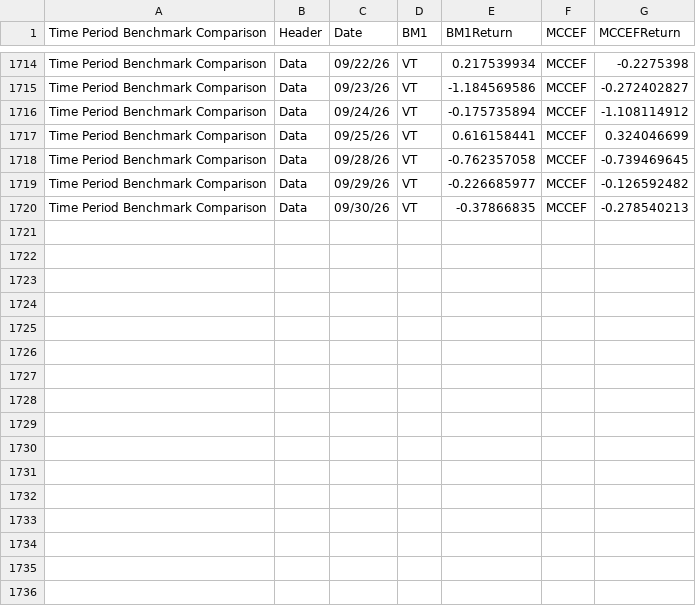
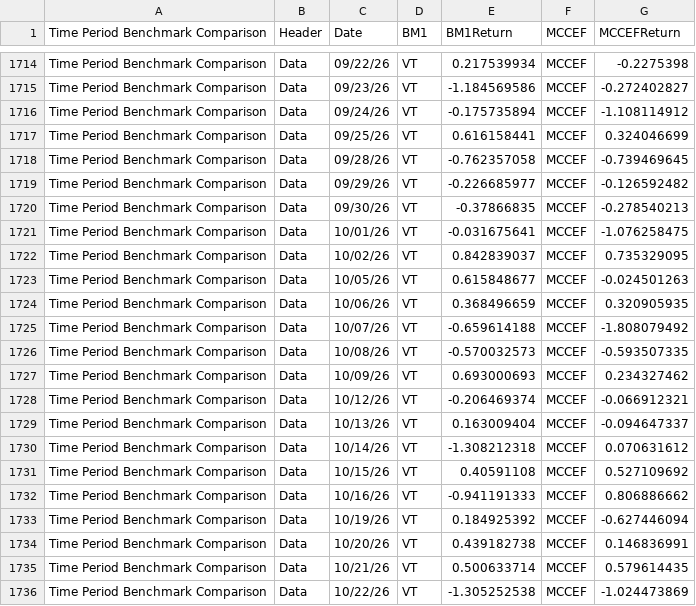
Before and after one commit to ast-robo-y/mccef-interactive-web, a CSV file: data/1fund.csv, drawn as a sheet; only a part is shown, gaps mark what is left out.

```diff
--- a/data/1fund.csv
+++ b/data/1fund.csv
@@ -1720 +1720,17 @@ Time Period Benchmark Comparison,Data,09/29/26,VT,-0.226685977,MCCEF,-0.12659248
 Time Period Benchmark Comparison,Data,09/30/26,VT,-0.37866835,MCCEF,-0.278540213
+Time Period Benchmark Comparison,Data,10/01/26,VT,-0.031675641,MCCEF,-1.076258475
+Time Period Benchmark Comparison,Data,10/02/26,VT,0.842839037,MCCEF,0.735329095
+Time Period Benchmark Comparison,Data,10/05/26,VT,0.615848677,MCCEF,-0.024501263
+Time Period Benchmark Comparison,Data,10/06/26,VT,0.368496659,MCCEF,0.320905935
+Time Period Benchmark Comparison,Data,10/07/26,VT,-0.659614188,MCCEF,-1.808079492
+Time Period Benchmark Comparison,Data,10/08/26,VT,-0.570032573,MCCEF,-0.593507335
+Time Period Benchmark Comparison,Data,10/09/26,VT,0.693000693,MCCEF,0.234327462
+Time Period Benchmark Comparison,Data,10/12/26,VT,-0.206469374,MCCEF,-0.066912321
+Time Period Benchmark Comparison,Data,10/13/26,VT,0.163009404,MCCEF,-0.094647337
+Time Period Benchmark Comparison,Data,10/14/26,VT,-1.308212318,MCCEF,0.070631612
+Time Period Benchmark Comparison,Data,10/15/26,VT,0.40591108,MCCEF,0.527109692
+Time Period Benchmark Comparison,Data,10/16/26,VT,-0.941191333,MCCEF,0.806886662
+Time Period Benchmark Comparison,Data,10/19/26,VT,0.184925392,MCCEF,-0.627446094
+Time Period Benchmark Comparison,Data,10/20/26,VT,0.439182738,MCCEF,0.146836991
+Time Period Benchmark Comparison,Data,10/21/26,VT,0.500633714,MCCEF,0.579614435
+Time Period Benchmark Comparison,Data,10/22/26,VT,-1.305252538,MCCEF,-1.024473869
```
Also changed, not shown: data/3funds.csv, data/AllTrades.csv, 3 other files.
